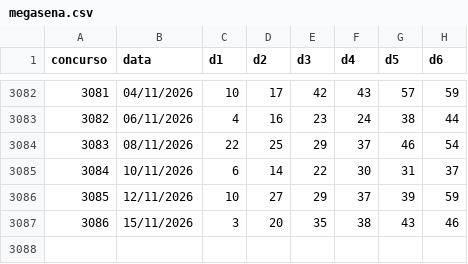
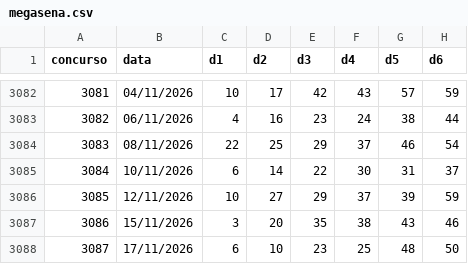
Before and after one commit to andreyoshimura/mega-engine, a CSV file: data/results/megasena.csv, drawn as a sheet; only a part is shown, gaps mark what is left out; the diff names each change by its address in the sheet, - before the commit and + after, or states it on an @@ line.

```diff
--- a/data/results/megasena.csv
+++ b/data/results/megasena.csv
+row 3088: 3087 | 17/11/2026 | 6 | 10 | 23 | 25 | 48 | 50
```
Also changed, not shown: data/features/dezenas.csv, 3 other files.
